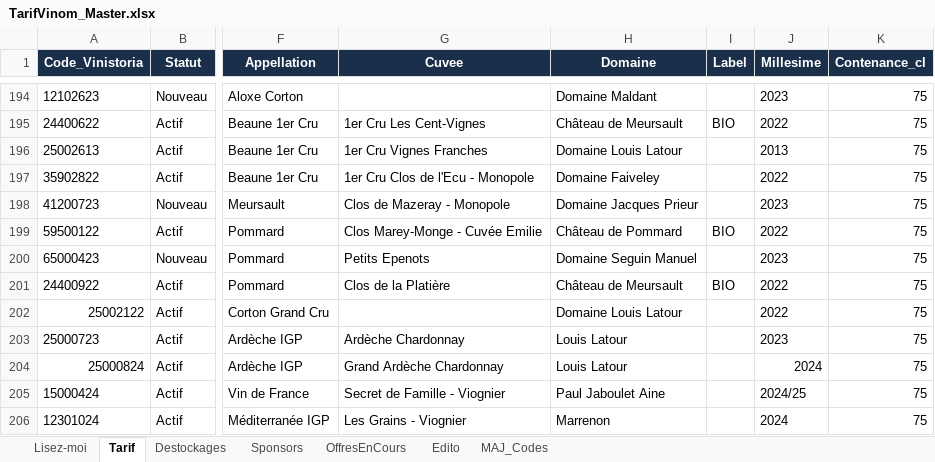
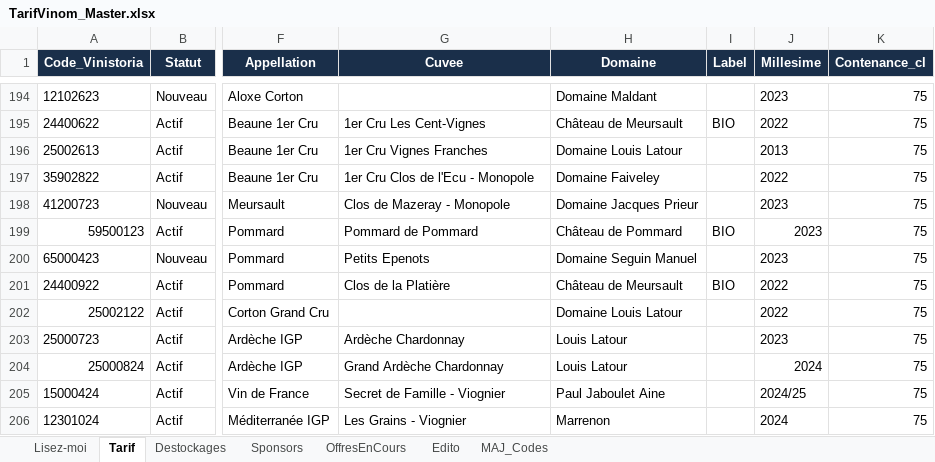
Before and after one commit to NoBullshitDrinks/vinom-tarif, an Excel workbook: data/TarifVinom_Master.xlsx, sheet Tarif, drawn as a sheet; only a part is shown, gaps mark what is left out; values as stored, in another font and other column widths than the file's, no borders; the diff names each change by its address in the sheet, - before the commit and + after, or states it on an @@ line.

Commit message:
MAJ tarif via Power Automate

```diff
--- a/data/TarifVinom_Master.xlsx (sheet Tarif)
+++ b/data/TarifVinom_Master.xlsx (sheet Tarif)
-A199 (Code_Vinistoria): 59500122
+A199 (Code_Vinistoria): 59500123
-G199 (Cuvee): Clos Marey-Monge - Cuvée Emilie
+G199 (Cuvee): Pommard de Pommard
-J199 (Millesime): 2022
+J199 (Millesime): 2023
```
